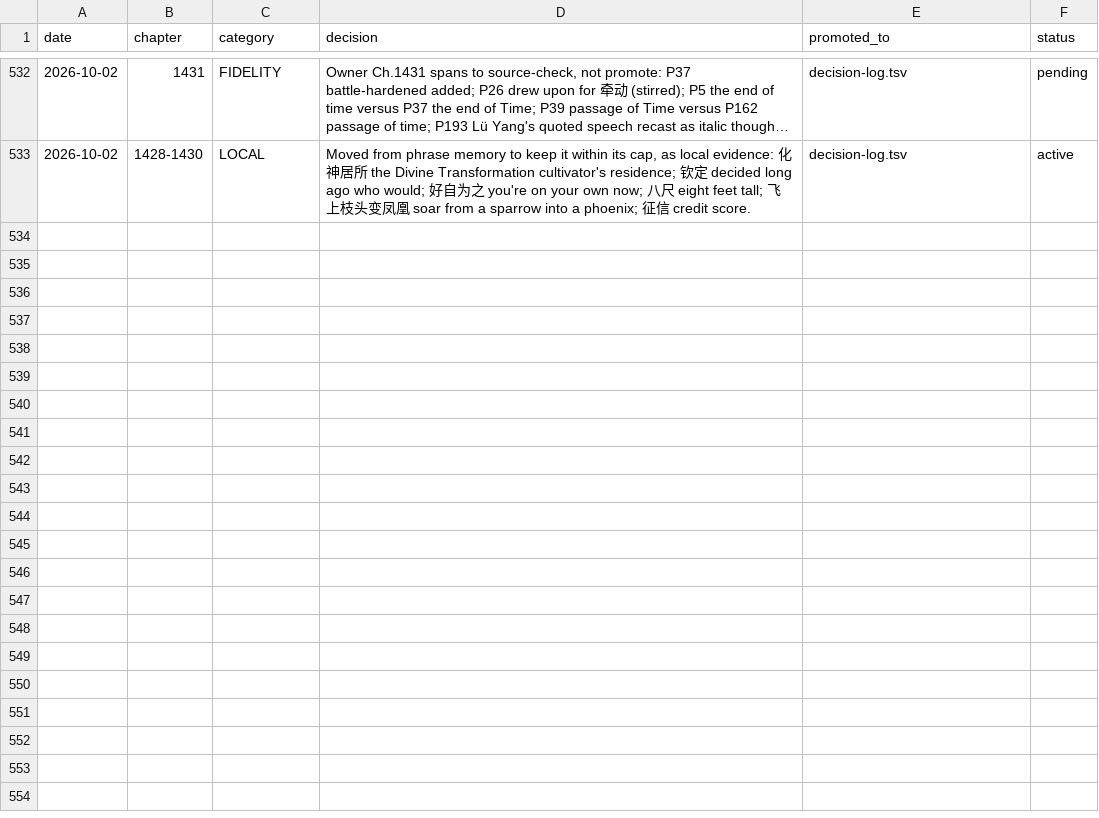
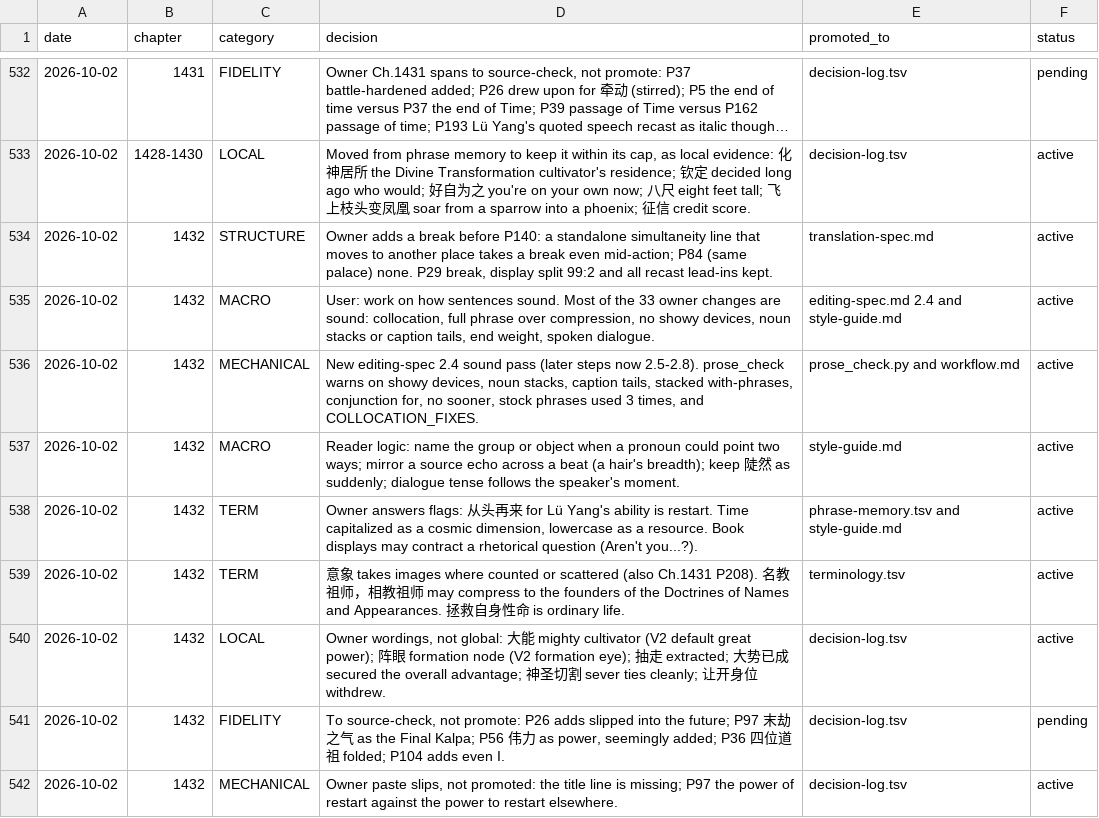
Before and after one commit to RoyUnconquerable/Translation, a TSV file: chatgpt/reference/decision-log.tsv, drawn as a sheet; only a part is shown, gaps mark what is left out; long unchanged cells end in ….

```diff
--- a/chatgpt/reference/decision-log.tsv
+++ b/chatgpt/reference/decision-log.tsv
@@ -533 +533,10 @@ date	chapter	category	decision	promoted_to	status
 2026-10-02	1428-1430	LOCAL	Moved from phrase memory to keep it within its cap, as local evidence: 化神居所 the Divine Transformation cultivator's residence; 钦定 decided long ago who would; 好自为之 you're on your own now; 八尺 eight feet tall; 飞上枝头变凤凰 soar from a sparrow into a phoenix; 征信 credit score.	decision-log.tsv	active
+2026-10-02	1432	STRUCTURE	Owner adds a break before P140: a standalone simultaneity line that moves to another place takes a break even mid-action; P84 (same palace) none. P29 break, display split 99:2 and all recast lead-ins kept.	translation-spec.md	active
+2026-10-02	1432	MACRO	User: work on how sentences sound. Most of the 33 owner changes are sound: collocation, full phrase over compression, no showy devices, noun stacks or caption tails, end weight, spoken dialogue.	editing-spec.md 2.4 and style-guide.md	active
+2026-10-02	1432	MECHANICAL	New editing-spec 2.4 sound pass (later steps now 2.5-2.8). prose_check warns on showy devices, noun stacks, caption tails, stacked with-phrases, conjunction for, no sooner, stock phrases used 3 times, and COLLOCATION_FIXES.	prose_check.py and workflow.md	active
+2026-10-02	1432	MACRO	Reader logic: name the group or object when a pronoun could point two ways; mirror a source echo across a beat (a hair's breadth); keep 陡然 as suddenly; dialogue tense follows the speaker's moment.	style-guide.md	active
+2026-10-02	1432	TERM	Owner answers flags: 从头再来 for Lü Yang's ability is restart. Time capitalized as a cosmic dimension, lowercase as a resource. Book displays may contract a rhetorical question (Aren't you...?).	phrase-memory.tsv and style-guide.md	active
+2026-10-02	1432	TERM	意象 takes images where counted or scattered (also Ch.1431 P208). 名教祖师，相教祖师 may compress to the founders of the Doctrines of Names and Appearances. 拯救自身性命 is ordinary life.	terminology.tsv	active
+2026-10-02	1432	LOCAL	Owner wordings, not global: 大能 mighty cultivator (V2 default great power); 阵眼 formation node (V2 formation eye); 抽走 extracted; 大势已成 secured the overall advantage; 神圣切割 sever ties cleanly; 让开身位 withdrew.	decision-log.tsv	active
+2026-10-02	1432	FIDELITY	To source-check, not promote: P26 adds slipped into the future; P97 末劫之气 as the Final Kalpa; P56 伟力 as power, seemingly added; P36 四位道祖 folded; P104 adds even I.	decision-log.tsv	pending
+2026-10-02	1432	MECHANICAL	Owner paste slips, not promoted: the title line is missing; P97 the power of restart against the power to restart elsewhere.	decision-log.tsv	active
```
Also changed, not shown: chatgpt/chapters/ledger.tsv, chatgpt/glossary/phrase-memory.tsv, 10 other files.
